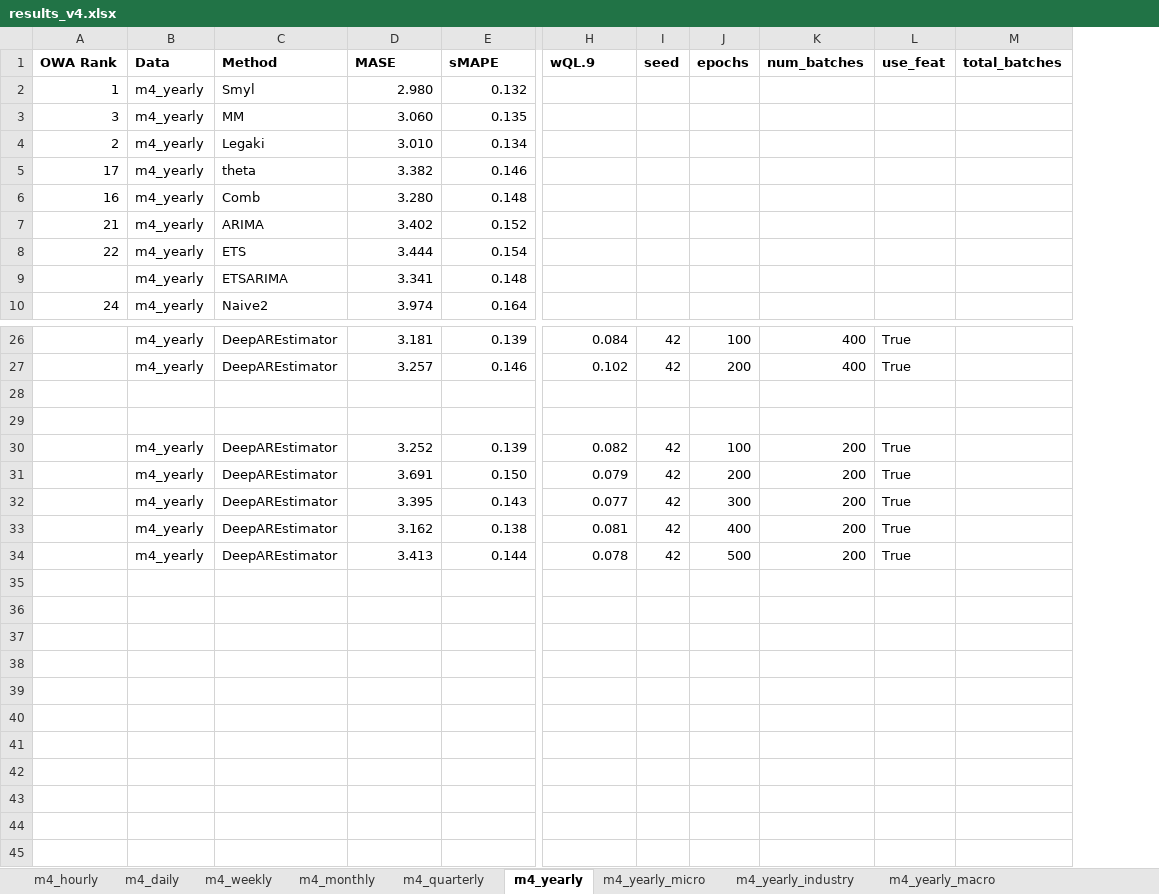
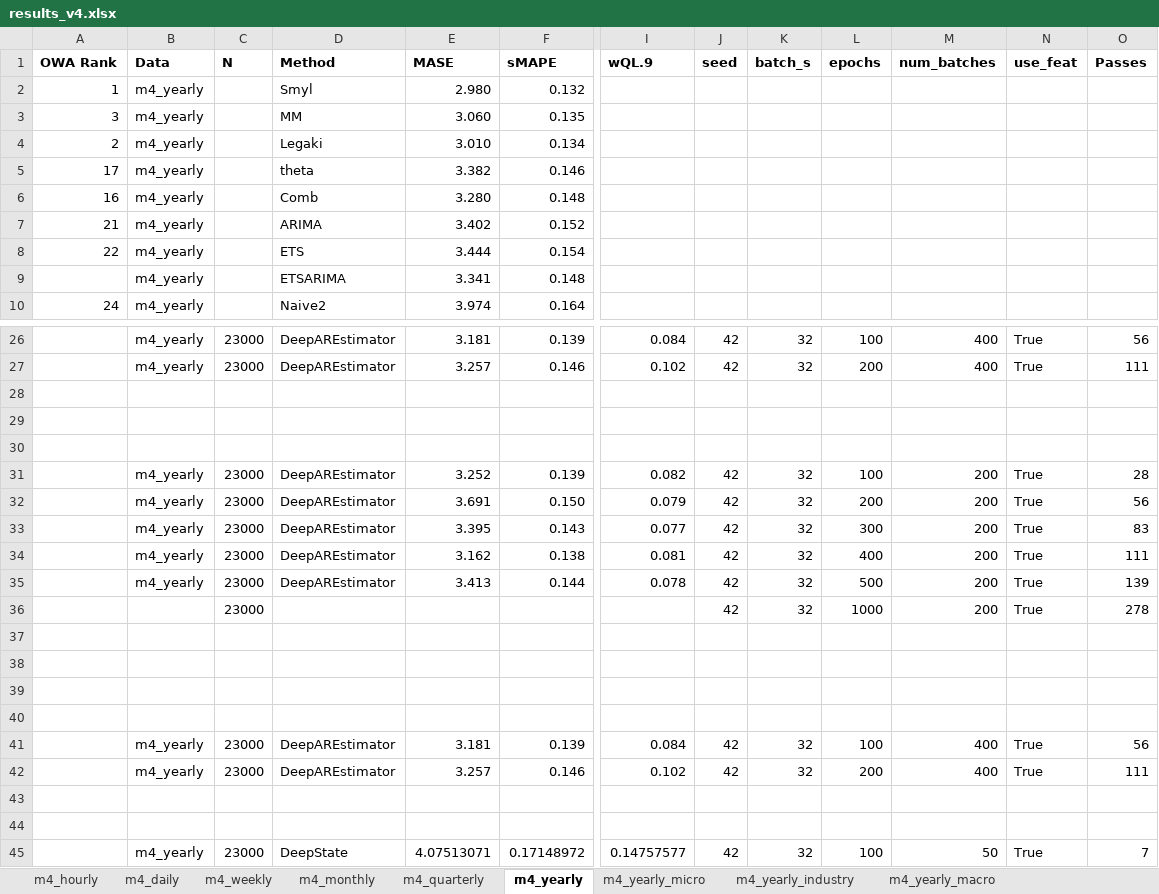
Before and after one commit to tm1611/RNN-for-Time-Series, an Excel workbook: results/results_v4.xlsx, sheet m4_yearly, drawn as a sheet; only a part is shown, gaps mark what is left out; values as stored, in another font and other column widths than the file's, no borders; removed rows and columns are numbered as before the commit, all else as after; rows hold the shown columns only; the diff names each change by its address in the sheet, - before the commit and + after, or states it on an @@ line.

```diff
--- a/results/results_v4.xlsx (sheet m4_yearly)
+++ b/results/results_v4.xlsx (sheet m4_yearly)
+column C (N), rows 26-27: 23000 | 23000; rows 31-35: all 23000
+column K (batch_s), rows 26-27: 32 | 32; rows 31-35: all 32
-column M (total_batches), empty
+column O (Passes), rows 26-27: 56 | 111; rows 31-35: 28 | 56 | 83 | 111 | 139
+row 30: (empty)
+row 36:  |  | 23000 |  |  |  |  | 42 | 32 | 1000 | 200 | True | 278
+row 37: (empty)
+row 38: (empty)
+row 39: (empty)
+row 40: (empty)
+row 41:  | m4_yearly | 23000 | DeepAREstimator | 3.181 | 0.139 | 0.084 | 42 | 32 | 100 | 400 | True | 56
+row 42:  | m4_yearly | 23000 | DeepAREstimator | 3.257 | 0.146 | 0.102 | 42 | 32 | 200 | 400 | True | 111
+row 43: (empty)
+row 44: (empty)
+row 45:  | m4_yearly | 23000 | DeepState | 4.07513071 | 0.17148972 | 0.14757577 | 42 | 32 | 100 | 50 | True | 7
```
Also changed, not shown: sheet m4_quarterly, sheet m4_weekly, sheet m4_hourly, sheet m4_monthly, sheet m4_daily, 7 other files.
